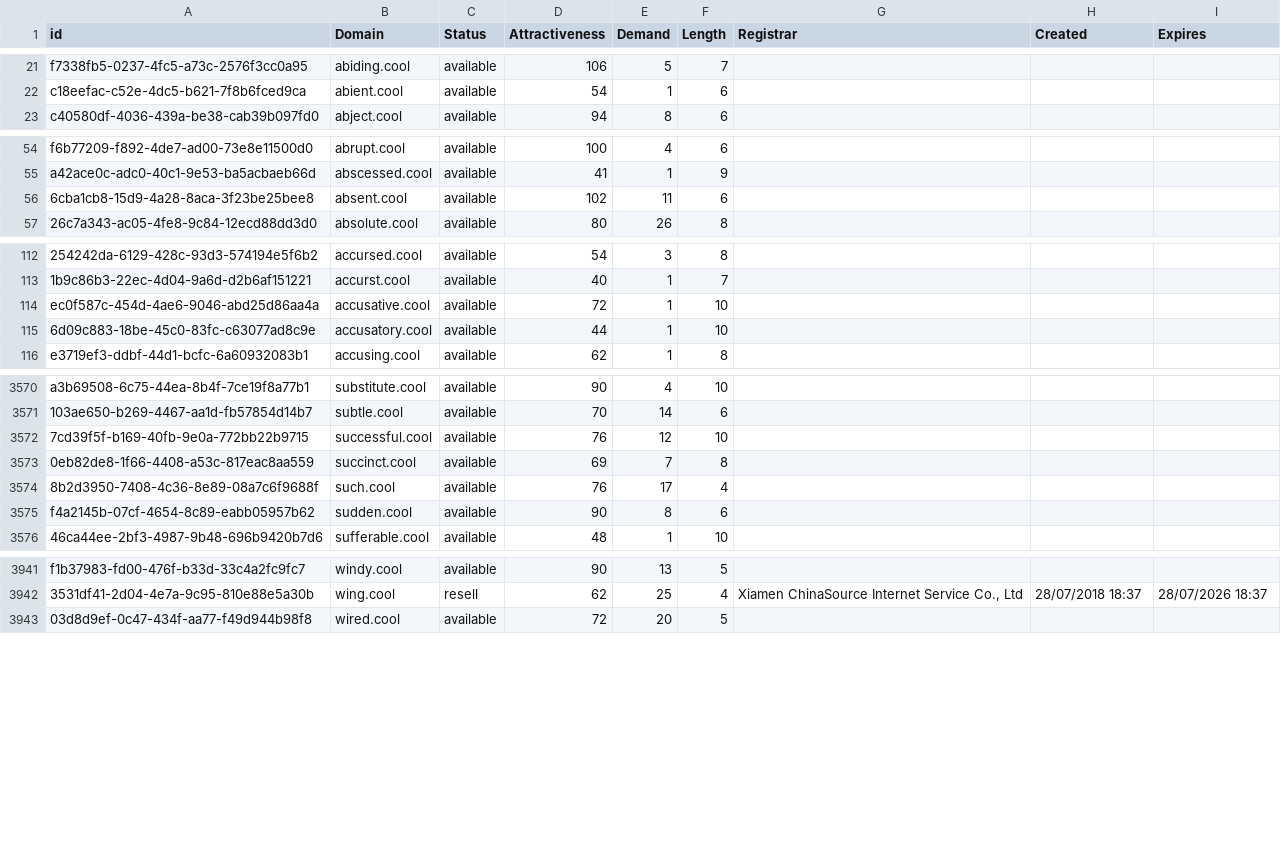
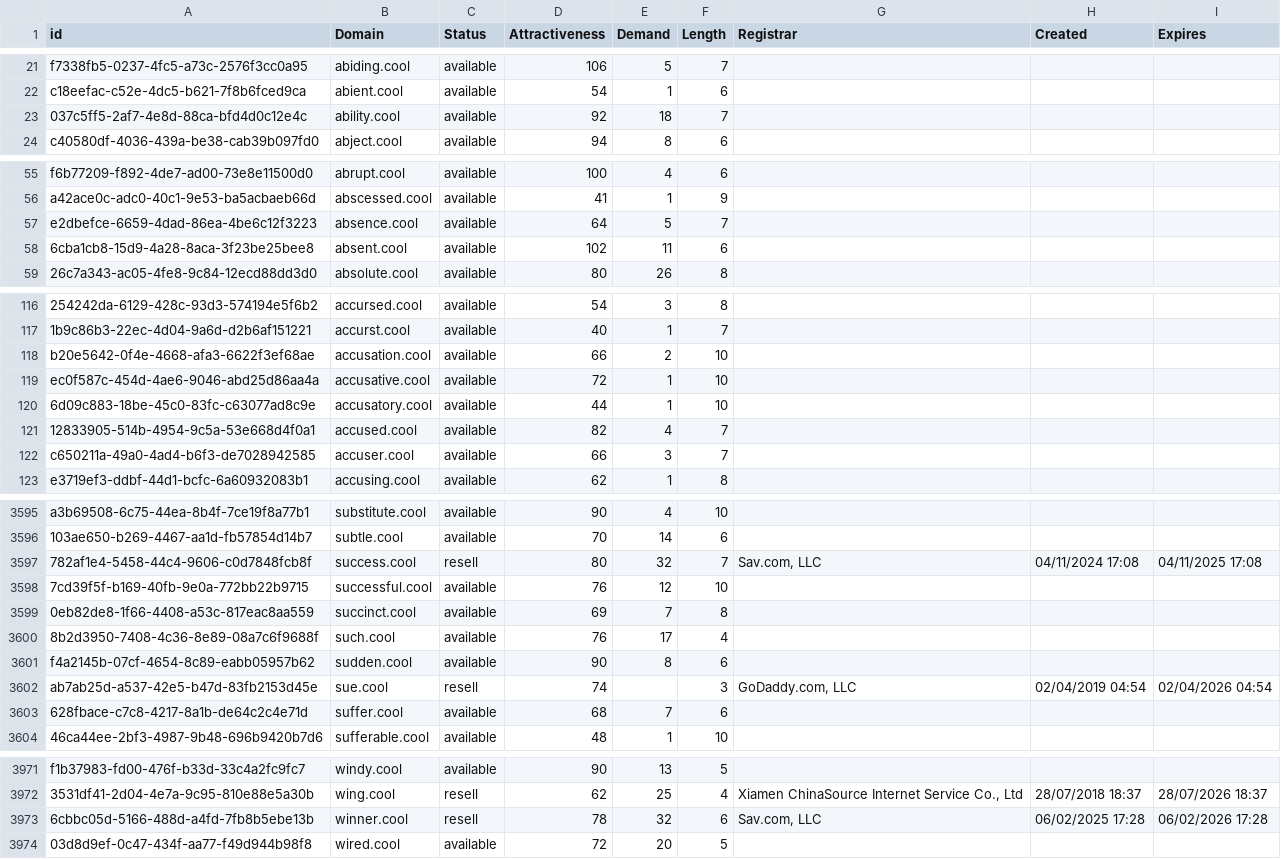
Before and after one commit to UniqueDomains/cool-oneword-domains, a CSV file: cool.csv, drawn as a sheet; only a part is shown, gaps mark what is left out; the diff covers the shown part only; the diff names each change by its address in the sheet, - before the commit and + after, or states it on an @@ line.

Commit message:
Domains update

```diff
--- a/cool.csv
+++ b/cool.csv
+row 23: 037c5ff5-2af7-4e8d-88ca-bfd4d0c12e4c | ability.cool | available | 92 | 18 | 7
+row 57: e2dbefce-6659-4dad-86ea-4be6c12f3223 | absence.cool | available | 64 | 5 | 7
+row 118: b20e5642-0f4e-4668-afa3-6622f3ef68ae | accusation.cool | available | 66 | 2 | 10
+row 121: 12833905-514b-4954-9c5a-53e668d4f0a1 | accused.cool | available | 82 | 4 | 7
+row 122: c650211a-49a0-4ad4-b6f3-de7028942585 | accuser.cool | available | 66 | 3 | 7
+row 3597: 782af1e4-5458-44c4-9606-c0d7848fcb8f | success.cool | resell | 80 | 32 | 7 | Sav.com, LLC | 04/11/2024 17:08 | 04/11/2025 17:08
+row 3602: ab7ab25d-a537-42e5-b47d-83fb2153d45e | sue.cool | resell | 74 |  | 3 | GoDaddy.com, LLC | 02/04/2019 04:54 | 02/04/2026 04:54
+row 3603: 628fbace-c7c8-4217-8a1b-de64c2c4e71d | suffer.cool | available | 68 | 7 | 6
+row 3973: 6cbbc05d-5166-488d-a4fd-7fb8b5ebe13b | winner.cool | resell | 78 | 32 | 6 | Sav.com, LLC | 06/02/2025 17:28 | 06/02/2026 17:28
```
Also changed, not shown: 22 added rows and 2 edited cells elsewhere in this file, 2 other files.
